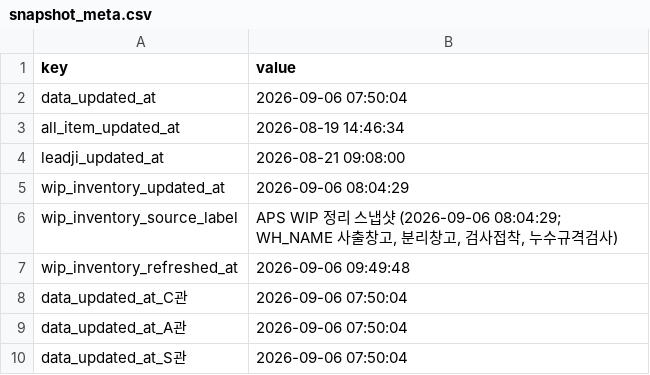
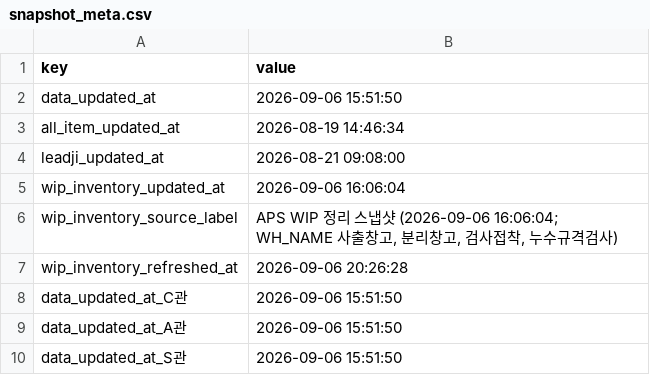
Before and after one commit to 113090ab-creator/INTEROJO, a CSV file: cloud_snapshots/snapshot_meta.csv, drawn as a sheet.

```diff
--- a/cloud_snapshots/snapshot_meta.csv
+++ b/cloud_snapshots/snapshot_meta.csv
@@ -1,10 +1,10 @@
 key,value
-data_updated_at,2026-09-06 07:50:04
+data_updated_at,2026-09-06 15:51:50
 all_item_updated_at,2026-08-19 14:46:34
 leadji_updated_at,2026-08-21 09:08:00
-wip_inventory_updated_at,2026-09-06 08:04:29
-wip_inventory_source_label,"APS WIP 정리 스냅샷 (2026-09-06 08:04:29; WH_NAME 사출창고, 분리창고, 검사접착, 누수규격검사)"
-wip_inventory_refreshed_at,2026-09-06 09:49:48
-data_updated_at_C관,2026-09-06 07:50:04
-data_updated_at_A관,2026-09-06 07:50:04
-data_updated_at_S관,2026-09-06 07:50:04
+wip_inventory_updated_at,2026-09-06 16:06:04
+wip_inventory_source_label,"APS WIP 정리 스냅샷 (2026-09-06 16:06:04; WH_NAME 사출창고, 분리창고, 검사접착, 누수규격검사)"
+wip_inventory_refreshed_at,2026-09-06 20:26:28
+data_updated_at_C관,2026-09-06 15:51:50
+data_updated_at_A관,2026-09-06 15:51:50
+data_updated_at_S관,2026-09-06 15:51:50
```
Also changed, not shown: 20 other files.
